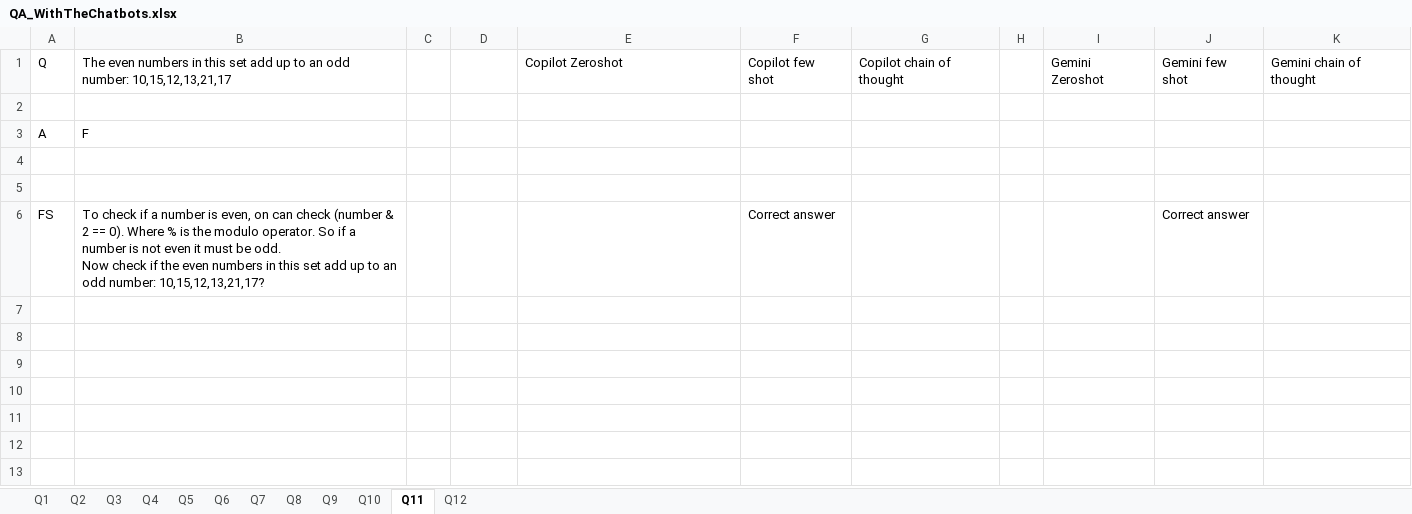
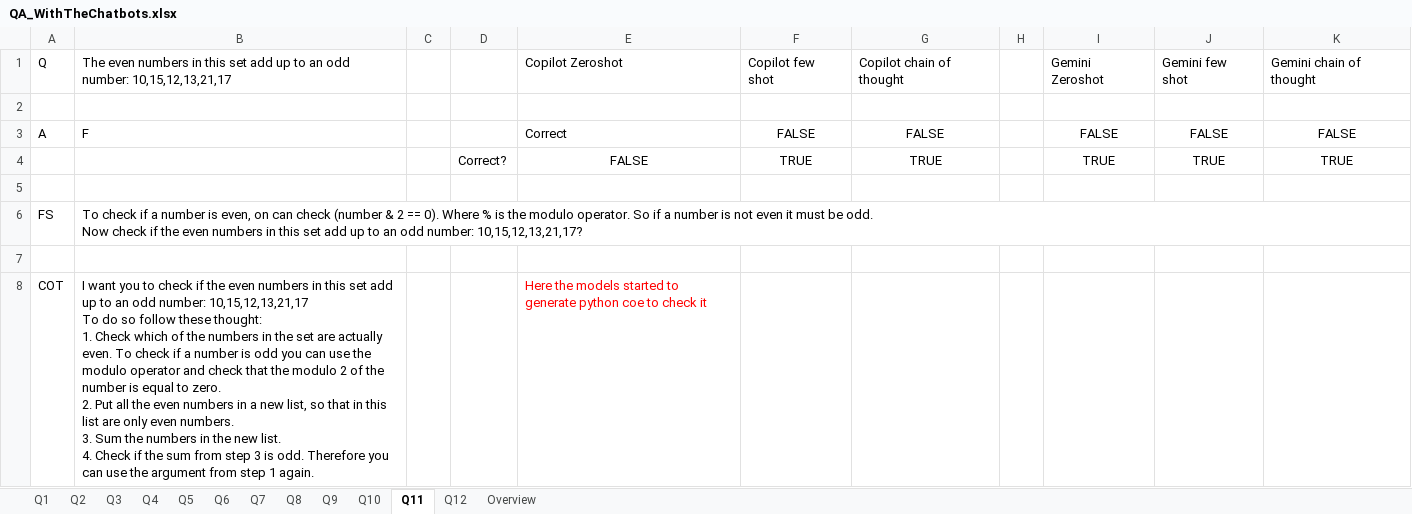
Before and after one commit to FelixWaldschock/Chalmers_TME286_IntelligentAgents, an Excel workbook: Assignment_02/2.2/QA_WithTheChatbots.xlsx, sheet Q11, drawn as a sheet; values as stored, in another font and other column widths than the file's, no borders; removed rows and columns are numbered as before the commit, all else as after; ↵ is a line break in a cell; the diff names each change by its address in the sheet, - before the commit and + after, or states it on an @@ line.

```diff
--- a/Assignment_02/2.2/QA_WithTheChatbots.xlsx (sheet Q11)
+++ b/Assignment_02/2.2/QA_WithTheChatbots.xlsx (sheet Q11)
+sheet tab: Overview
-row 3: A | F
+row 3: A | F |  |  | Correct | FALSE | FALSE |  | FALSE | FALSE | FALSE
+row 4:  |  |  | Correct? | FALSE | TRUE | TRUE |  | TRUE | TRUE | TRUE
+row 6: FS | To check if a number is even, on can check (number & 2 == 0). Where % is the modulo operator. So if a number is not even it must be odd. ↵ Now check if the even numbers in this set add up to an odd number: 10,15,12,13,21,17?
-row 6: FS | To check if a number is even, on can check (number & 2 == 0). Where % is the modulo operator. So if a number is not even it must be odd. ↵ Now check if the even numbers in this set add up to an odd number: 10,15,12,13,21,17? |  |  |  | Correct answer |  |  |  | Correct answer
+row 8: COT | I want you to check if the even numbers in this set add up to an odd number: 10,15,12,13,21,17 ↵ To do so follow these thought: ↵ 1. Check which of the numbers in the set are actually even. To check if a number is odd you can use the modulo operator and check that the modulo 2 of the number is equal to zero. ↵ 2. Put all the even numbers in a new list, so that in this list are only even numbers. ↵ 3. Sum the numbers in the new list. ↵ 4. Check if the sum from step 3 is odd. Therefore you can use the argument from step 1 again. |  |  | Here the models started to generate python coe to check it
```
Also changed, not shown: sheet Q1, sheet Q8, sheet Q7, sheet Q3, sheet Q6, sheet Q9, 4 more sheets, 49 other files.
